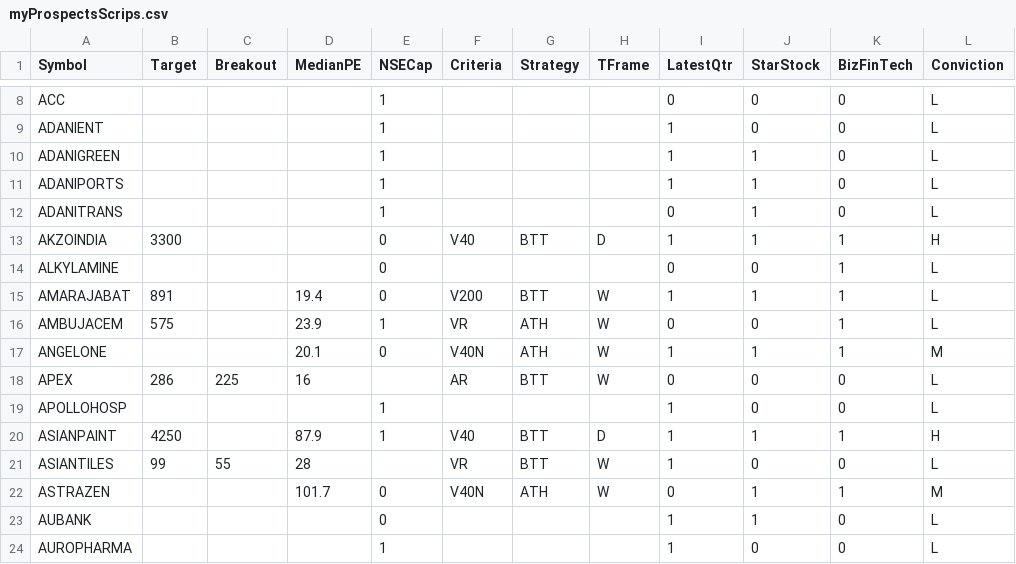
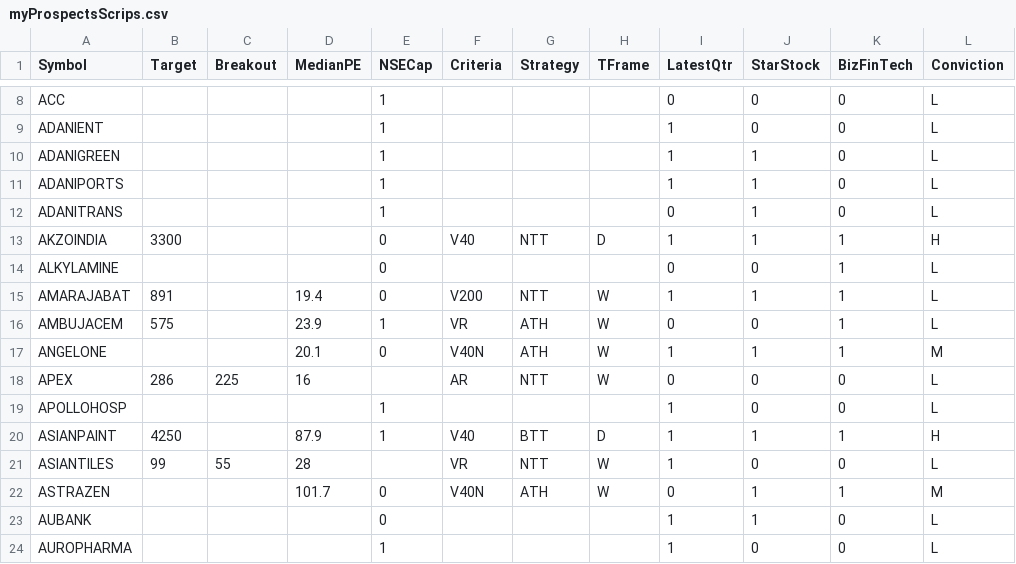
Before and after one commit to ankit-rathi/Quantvesting_v1, a CSV file: data/myProspectsScrips.csv, drawn as a sheet; only a part is shown, gaps mark what is left out; the diff covers the shown part only; the diff names each change by its address in the sheet, - before the commit and + after, or states it on an @@ line.

```diff
--- a/data/myProspectsScrips.csv
+++ b/data/myProspectsScrips.csv
-G13 (Strategy): BTT
+G13 (Strategy): NTT
-G15 (Strategy): BTT
+G15 (Strategy): NTT
-G18 (Strategy): BTT
+G18 (Strategy): NTT
-G21 (Strategy): BTT
+G21 (Strategy): NTT
```
Also changed, not shown: 60 edited cells elsewhere in this file.
